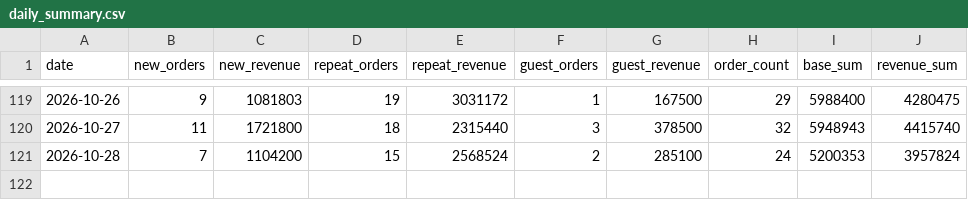
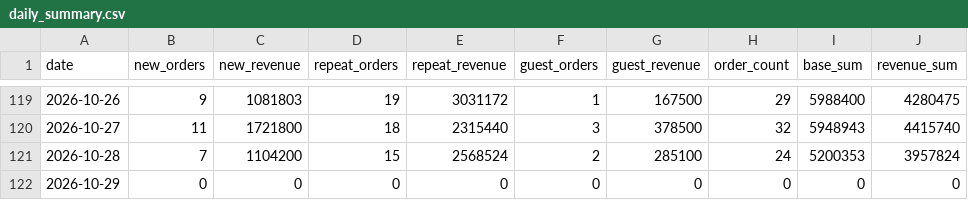
Before and after one commit to kaioh1010/cafe24-tracker, a CSV file: data/daily_summary.csv, drawn as a sheet; only a part is shown, gaps mark what is left out; the diff names each change by its address in the sheet, - before the commit and + after, or states it on an @@ line.

```diff
--- a/data/daily_summary.csv
+++ b/data/daily_summary.csv
+row 122: 2026-10-29 | 0 | 0 | 0 | 0 | 0 | 0 | 0 | 0 | 0
```
